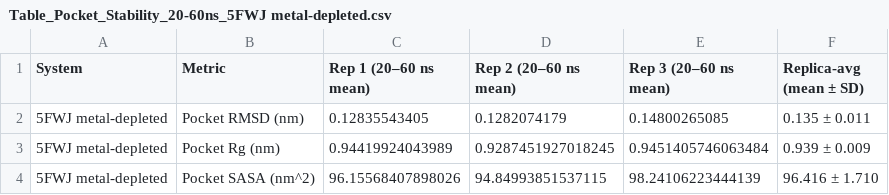
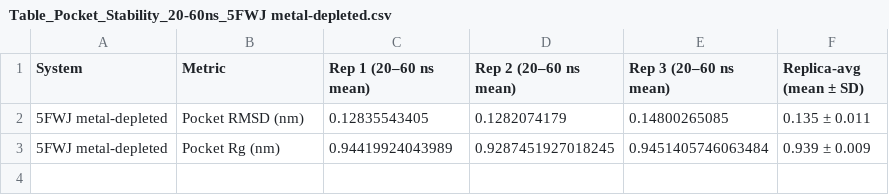
Before and after one commit to ayyoung994/Benchmarking-AlphaFold_JCIM, a CSV file: analysis/02_5FWJ_apo/02_pocket_analysis/processed_outputs/Table_Pocket_Stability_20-60ns_5FWJ metal-depleted.csv, drawn as a sheet.

Commit message:
Add files via upload

```diff
--- a/analysis/02_5FWJ_apo/02_pocket_analysis/processed_outputs/Table_Pocket_Stability_20-60ns_5FWJ metal-depleted.csv
+++ b/analysis/02_5FWJ_apo/02_pocket_analysis/processed_outputs/Table_Pocket_Stability_20-60ns_5FWJ metal-depleted.csv
@@ -3,2 +3 @@ System,Metric,Rep 1 (20–60 ns mean),Rep 2 (20–60 ns mean),Rep 3 (20–60 ns
 5FWJ metal-depleted,Pocket Rg (nm),0.94419924043989,0.9287451927018245,0.9451405746063484,0.939 ± 0.009
-5FWJ metal-depleted,Pocket SASA (nm^2),96.15568407898026,94.84993851537115,98.24106223444139,96.416 ± 1.710
```
